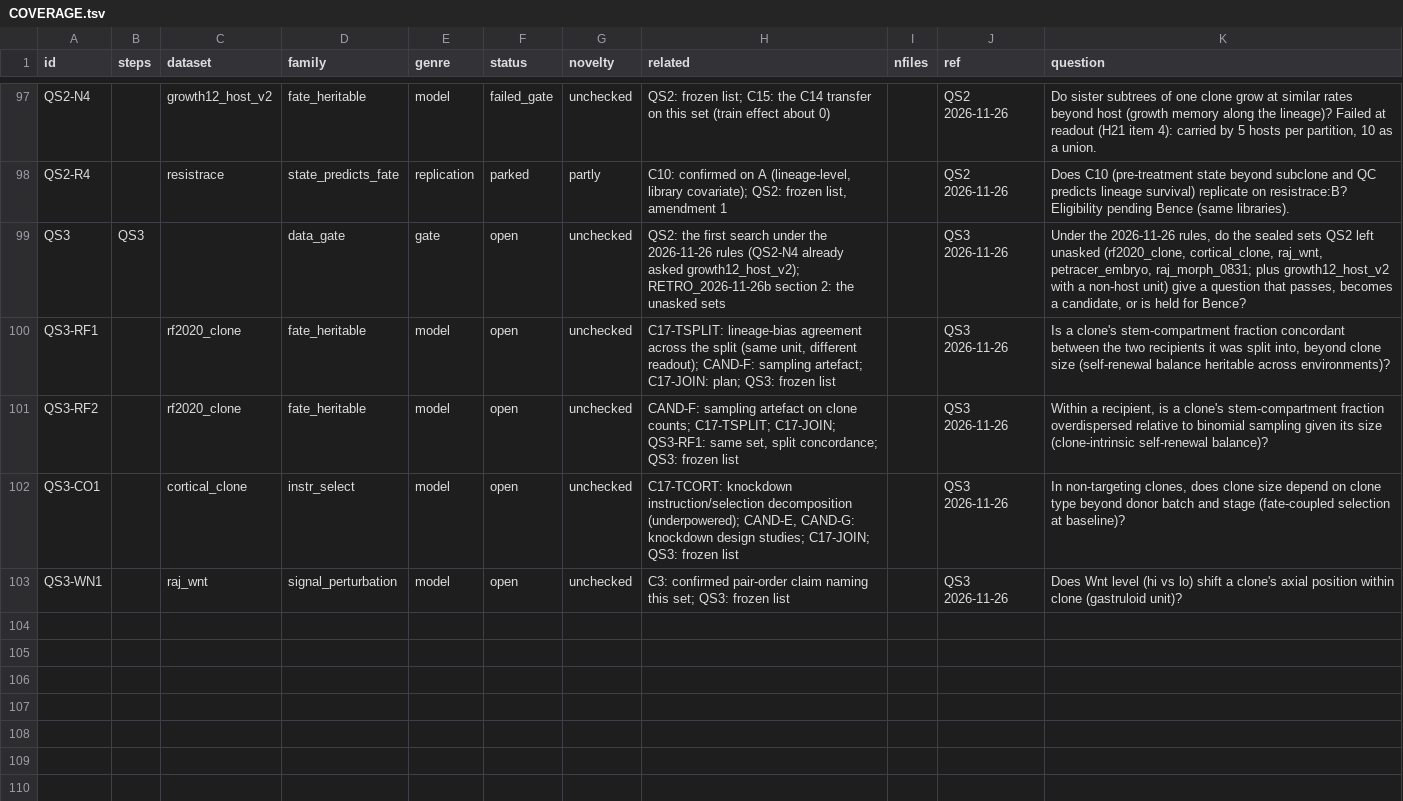
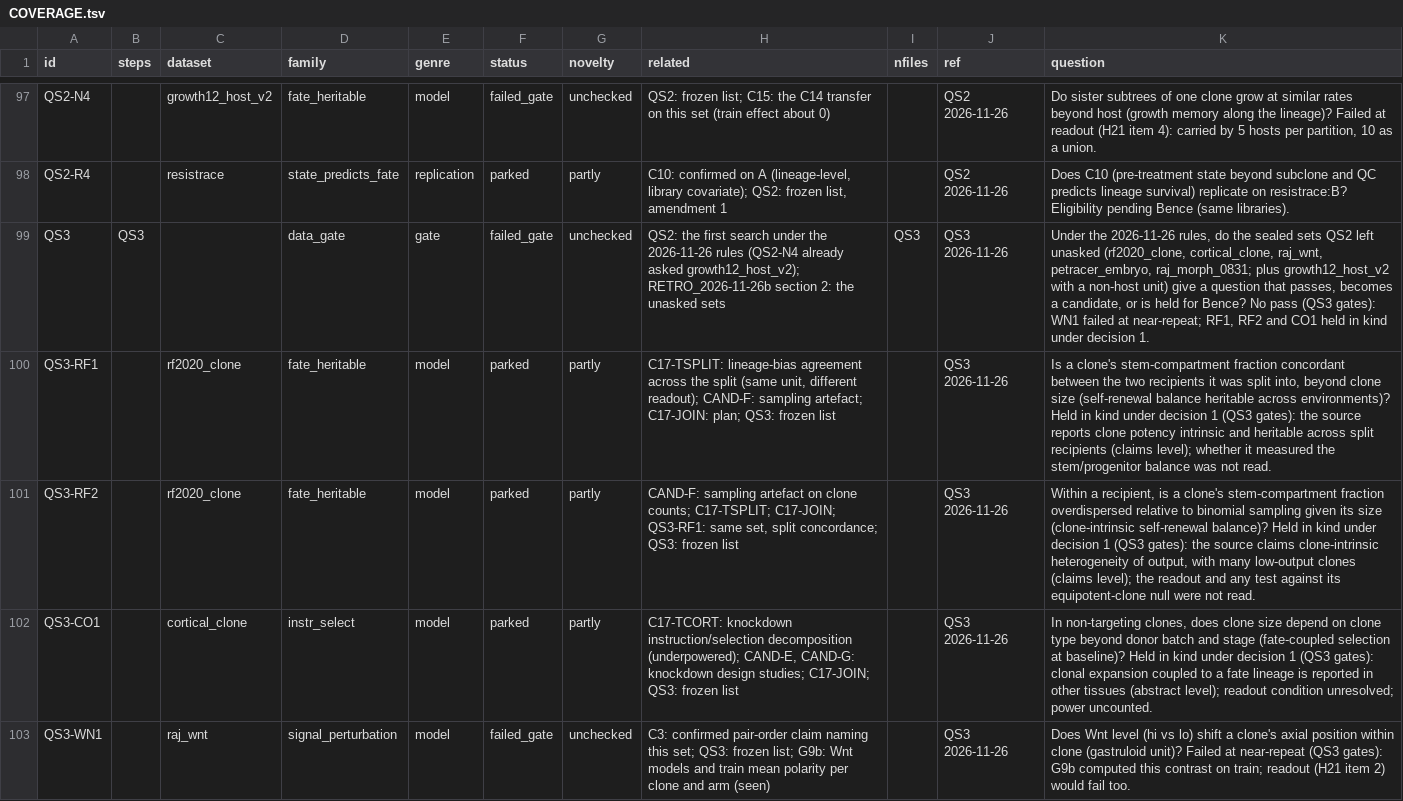
Before and after one commit to krenusz/cellware, a TSV file: experiments/COVERAGE.tsv, drawn as a sheet; only a part is shown, gaps mark what is left out.

```diff
--- a/experiments/COVERAGE.tsv
+++ b/experiments/COVERAGE.tsv
@@ -98,6 +98,6 @@ QS2-N4		growth12_host_v2	fate_heritable	model	failed_gate	unchecked	QS2: frozen
 QS2-R4		resistrace	state_predicts_fate	replication	parked	partly	C10: confirmed on A (lineage-level, library covariate); QS2: frozen list, amendment 1		QS2 2026-11-26	Does C10 (pre-treatment state beyond subclone and QC predicts lineage survival) replicate on resistrace:B? Eligibility pending Bence (same libraries).
-QS3	QS3		data_gate	gate	open	unchecked	QS2: the first search under the 2026-11-26 rules (QS2-N4 already asked growth12_host_v2); RETRO_2026-11-26b section 2: the unasked sets		QS3 2026-11-26	Under the 2026-11-26 rules, do the sealed sets QS2 left unasked (rf2020_clone, cortical_clone, raj_wnt, petracer_embryo, raj_morph_0831; plus growth12_host_v2 with a non-host unit) give a question that passes, becomes a candidate, or is held for Bence?
-QS3-RF1		rf2020_clone	fate_heritable	model	open	unchecked	C17-TSPLIT: lineage-bias agreement across the split (same unit, different readout); CAND-F: sampling artefact; C17-JOIN: plan; QS3: frozen list		QS3 2026-11-26	Is a clone's stem-compartment fraction concordant between the two recipients it was split into, beyond clone size (self-renewal balance heritable across environments)?
-QS3-RF2		rf2020_clone	fate_heritable	model	open	unchecked	CAND-F: sampling artefact on clone counts; C17-TSPLIT; C17-JOIN; QS3-RF1: same set, split concordance; QS3: frozen list		QS3 2026-11-26	Within a recipient, is a clone's stem-compartment fraction overdispersed relative to binomial sampling given its size (clone-intrinsic self-renewal balance)?
-QS3-CO1		cortical_clone	instr_select	model	open	unchecked	C17-TCORT: knockdown instruction/selection decomposition (underpowered); CAND-E, CAND-G: knockdown design studies; C17-JOIN; QS3: frozen list		QS3 2026-11-26	In non-targeting clones, does clone size depend on clone type beyond donor batch and stage (fate-coupled selection at baseline)?
-QS3-WN1		raj_wnt	signal_perturbation	model	open	unchecked	C3: confirmed pair-order claim naming this set; QS3: frozen list		QS3 2026-11-26	Does Wnt level (hi vs lo) shift a clone's axial position within clone (gastruloid unit)?
+QS3	QS3		data_gate	gate	failed_gate	unchecked	QS2: the first search under the 2026-11-26 rules (QS2-N4 already asked growth12_host_v2); RETRO_2026-11-26b section 2: the unasked sets	QS3	QS3 2026-11-26	Under the 2026-11-26 rules, do the sealed sets QS2 left unasked (rf2020_clone, cortical_clone, raj_wnt, petracer_embryo, raj_morph_0831; plus growth12_host_v2 with a non-host unit) give a question that passes, becomes a candidate, or is held for Bence? No pass (QS3 gates): WN1 failed at near-repeat; RF1, RF2 and CO1 held in kind under decision 1.
+QS3-RF1		rf2020_clone	fate_heritable	model	parked	partly	C17-TSPLIT: lineage-bias agreement across the split (same unit, different readout); CAND-F: sampling artefact; C17-JOIN: plan; QS3: frozen list		QS3 2026-11-26	Is a clone's stem-compartment fraction concordant between the two recipients it was split into, beyond clone size (self-renewal balance heritable across environments)? Held in kind under decision 1 (QS3 gates): the source reports clone potency intrinsic and heritable across split recipients (claims level); whether it measured the stem/progenitor balance was not read.
+QS3-RF2		rf2020_clone	fate_heritable	model	parked	partly	CAND-F: sampling artefact on clone counts; C17-TSPLIT; C17-JOIN; QS3-RF1: same set, split concordance; QS3: frozen list		QS3 2026-11-26	Within a recipient, is a clone's stem-compartment fraction overdispersed relative to binomial sampling given its size (clone-intrinsic self-renewal balance)? Held in kind under decision 1 (QS3 gates): the source claims clone-intrinsic heterogeneity of output, with many low-output clones (claims level); the readout and any test against its equipotent-clone null were not read.
+QS3-CO1		cortical_clone	instr_select	model	parked	partly	C17-TCORT: knockdown instruction/selection decomposition (underpowered); CAND-E, CAND-G: knockdown design studies; C17-JOIN; QS3: frozen list		QS3 2026-11-26	In non-targeting clones, does clone size depend on clone type beyond donor batch and stage (fate-coupled selection at baseline)? Held in kind under decision 1 (QS3 gates): clonal expansion coupled to a fate lineage is reported in other tissues (abstract level); readout condition unresolved; power uncounted.
+QS3-WN1		raj_wnt	signal_perturbation	model	failed_gate	unchecked	C3: confirmed pair-order claim naming this set; QS3: frozen list; G9b: Wnt models and train mean polarity per clone and arm (seen)		QS3 2026-11-26	Does Wnt level (hi vs lo) shift a clone's axial position within clone (gastruloid unit)? Failed at near-repeat (QS3 gates): G9b computed this contrast on train; readout (H21 item 2) would fail too.
```
Also changed, not shown: 3 other files.
